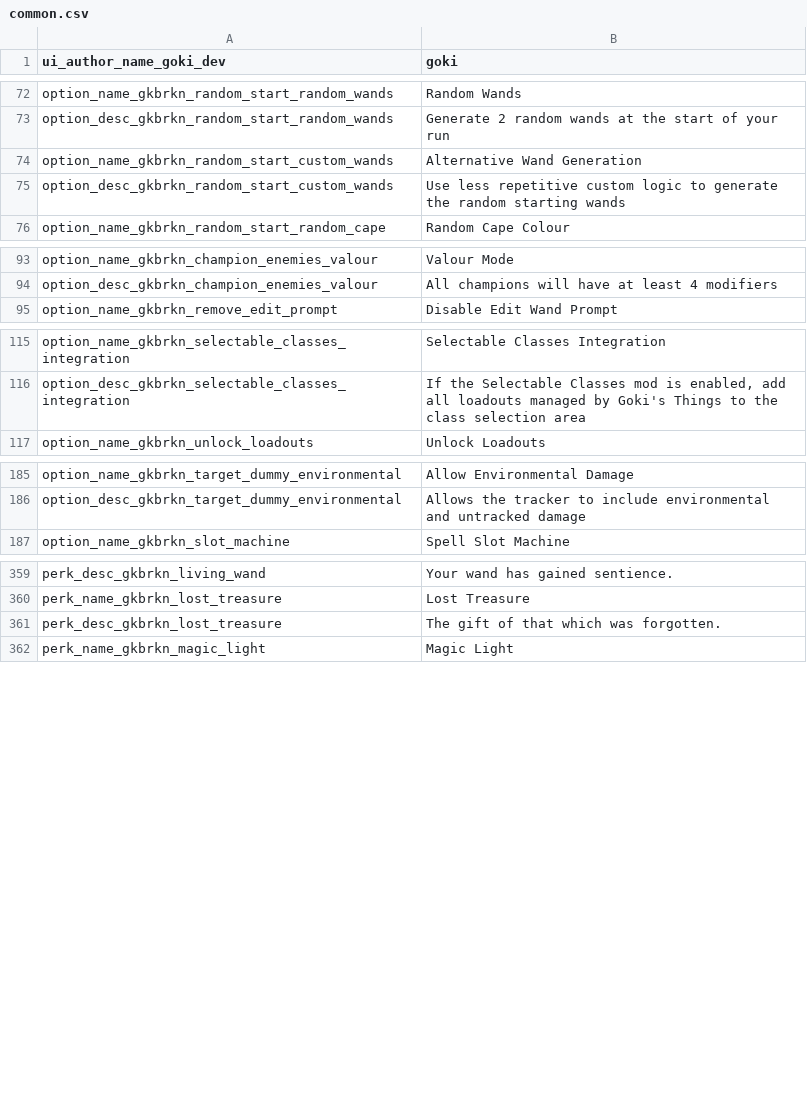
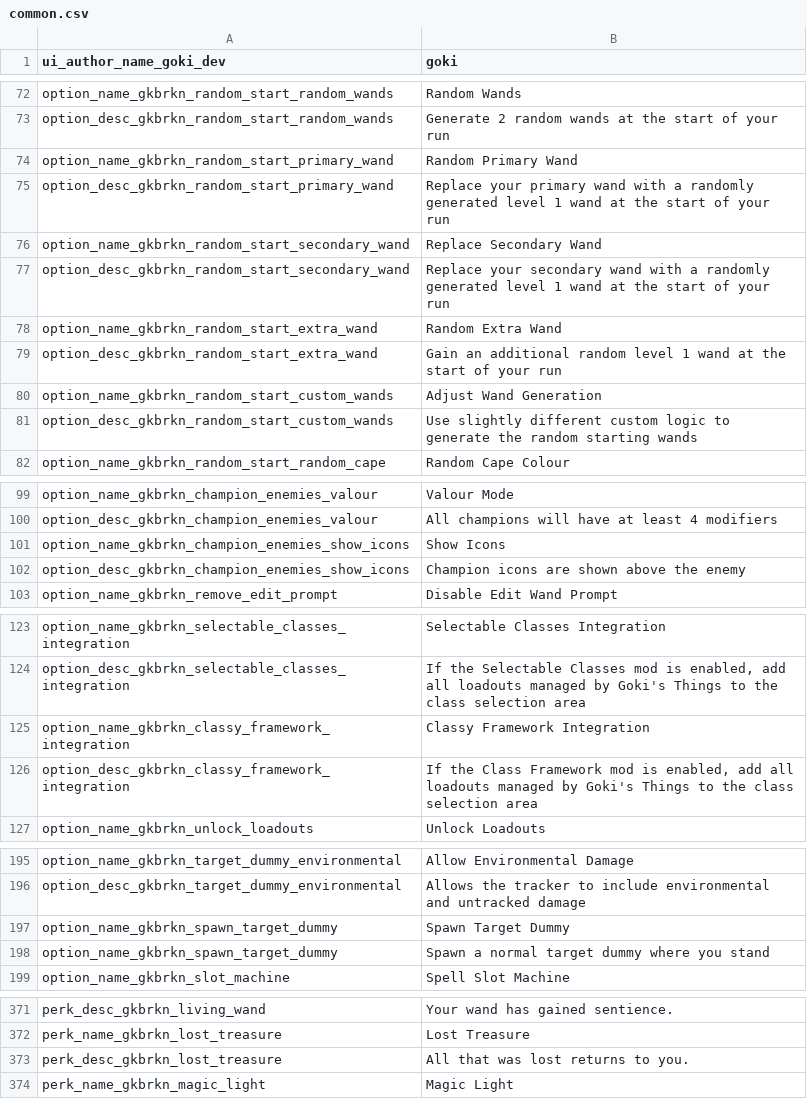
Before and after one commit to gokiburikin/gkbrkn_noita, a CSV file: files/gkbrkn/append/common.csv, drawn as a sheet; only a part is shown, gaps mark what is left out; the diff covers the shown part only.

Commit message:
Add Action: Matra Magic
Add Option - Random Starts: Random Extra Wand

Add Option - Random Starts: Random Primary Wand

Add Option - Random Starts: Random Secondary Wand

Add Option - Champion Enemies: Show Icons

Add Tweak: Unlimited Spells (no spell exclusion)

Deprecate Perk: Knockback Immunity (superceded by No More Knockback)

Deprecate Perk: Mana Manipulation (superceded by new wand generation)

Deprecate Tweak: Allow Negative Mana Always Cast (added to base game)

Fix Option: Show Damage Numbers (no longer rotates with entities, no longer crashes when approaching the eel at the lake)

Remove Option - Random Starts: Random Starting Wands

Rename Option - Random Starts: Alternative Wand Generation -> Adjust Wand Generation

Update Action: Perforating Shot (damage 0 -> 3, gore 0 -> 20)

Update Game Modifier: Order/Shuffle Wands Only (affects all wands even wands that aren't generated, should fix some altar wands not being affected)

Update Option: Dummy Target (added real time DPS and highest DPS)

Update Option: Quick Swap (should work on items without the wand tag)

Update Option: Show Damage Numbers (don't apply on bosses, don't stop working after reload. need to figure out why it crashes bosses)

Update Option: Uber Boss (changed to 36 orbs)

Update Perk: Diplomatic Immunity (can anger the gods, but no temple collapse)

Update related_projectiles and projectile_file for relevant spells (adds support for returner, angry ghost, trigger support)

Update the types, spawn weightings, and spawn levels of many spells

Update Unique Wands that have deprecated spells

```diff
--- a/files/gkbrkn/append/common.csv
+++ b/files/gkbrkn/append/common.csv
@@ -74,2 +74,8 @@ option_desc_gkbrkn_random_start_random_wands,"Generate 2 random wands at the sta
-option_name_gkbrkn_random_start_custom_wands,"Alternative Wand Generation",,,,,,,,,,,
-option_desc_gkbrkn_random_start_custom_wands,"Use less repetitive custom logic to generate the random starting wands",,,,,,,,,,,
+option_name_gkbrkn_random_start_primary_wand,"Random Primary Wand",,,,,,,,,,,,,
+option_desc_gkbrkn_random_start_primary_wand,"Replace your primary wand with a randomly generated level 1 wand at the start of your run",,,,,,,,,,,,,
+option_name_gkbrkn_random_start_secondary_wand,"Replace Secondary Wand",,,,,,,,,,,,,
+option_desc_gkbrkn_random_start_secondary_wand,"Replace your secondary wand with a randomly generated level 1 wand at the start of your run",,,,,,,,,,,,,
+option_name_gkbrkn_random_start_extra_wand,"Random Extra Wand",,,,,,,,,,,,,
+option_desc_gkbrkn_random_start_extra_wand,"Gain an additional random level 1 wand at the start of your run",,,,,,,,,,,,,
+option_name_gkbrkn_random_start_custom_wands,"Adjust Wand Generation",,,,,,,,,,,,,
+option_desc_gkbrkn_random_start_custom_wands,"Use slightly different custom logic to generate the random starting wands",,,,,,,,,,,,,
@@ -94,0 +101,2 @@ option_desc_gkbrkn_champion_enemies_valour,"All champions will have at least 4 m
+option_name_gkbrkn_champion_enemies_show_icons,"Show Icons",,,,,,,,,,,,,
+option_desc_gkbrkn_champion_enemies_show_icons,"Champion icons are shown above the enemy",,,,,,,,,,,,,
@@ -116,0 +125,2 @@ option_desc_gkbrkn_selectable_classes_integration,"If the Selectable Classes mod
+option_name_gkbrkn_classy_framework_integration,"Classy Framework Integration",,,,,,,,,,,,,
+option_desc_gkbrkn_classy_framework_integration,"If the Class Framework mod is enabled, add all loadouts managed by Goki's Things to the class selection area",,,,,,,,,,,,,
@@ -186,0 +197,2 @@ option_desc_gkbrkn_target_dummy_environmental,"Allows the tracker to include env
+option_name_gkbrkn_spawn_target_dummy,"Spawn Target Dummy",,,,,,,,,,,,,
+option_name_gkbrkn_spawn_target_dummy,"Spawn a normal target dummy where you stand",,,,,,,,,,,,,
@@ -361 +373 @@ perk_name_gkbrkn_lost_treasure,"Lost Treasure",,,,,,,,,,,
-perk_desc_gkbrkn_lost_treasure,"The gift of that which was forgotten.",,,,,,,,,,,
+perk_desc_gkbrkn_lost_treasure,"All that was lost returns to you.",,,,,,,,,,,,,
```
Also changed, not shown: 4 added rows and 6 edited cells elsewhere in this file, 59 other files.
